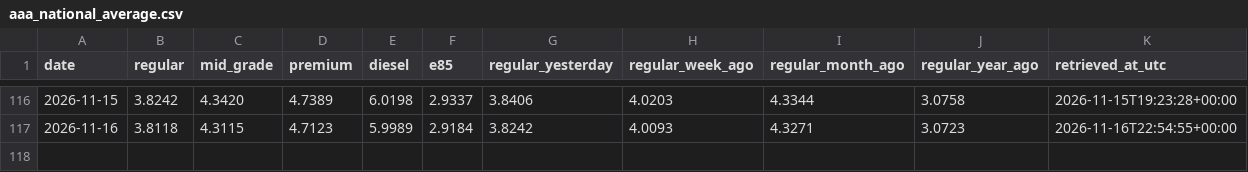
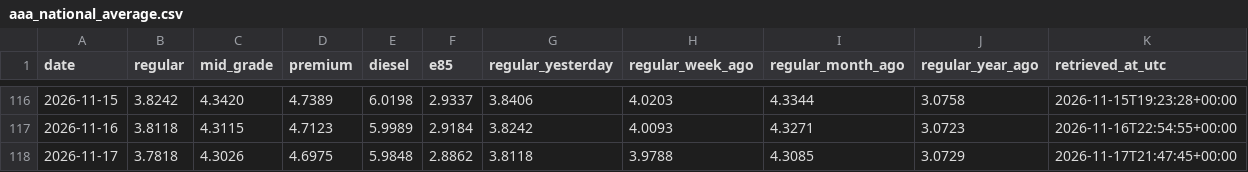
Before and after one commit to parallax-parking/daily-gas-prices, a CSV file: data/aaa_national_average.csv, drawn as a sheet; only a part is shown, gaps mark what is left out; rows hold the shown columns only; the diff names each change by its address in the sheet, - before the commit and + after, or states it on an @@ line.

```diff
--- a/data/aaa_national_average.csv
+++ b/data/aaa_national_average.csv
+row 118: 2026-11-17 | 3.7818 | 4.3026 | 4.6975 | 5.9848 | 2.8862 | 3.8118 | 3.9788 | 4.3085 | 3.0729 | 2026-11-17T21:47:45+00:00
```
Also changed, not shown: data/forecasts.csv, 2 other files.
